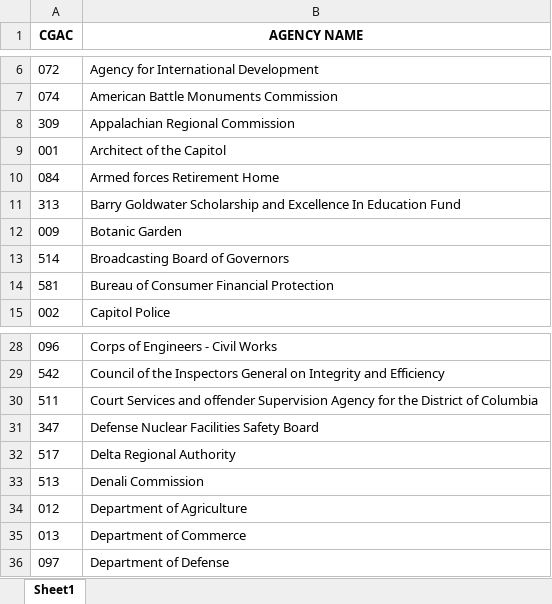
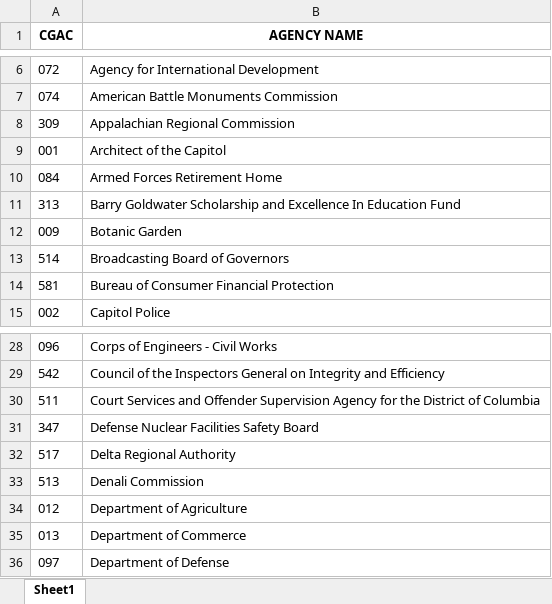
Before and after one commit to abdelkaderalia/SpendApp, an Excel workbook: Clean_Data/CGAC_list.xlsx, sheet Sheet1, drawn as a sheet; only a part is shown, gaps mark what is left out; values as stored, in another font and other column widths than the file's, no borders; the diff names each change by its address in the sheet, - before the commit and + after, or states it on an @@ line.

```diff
--- a/Clean_Data/CGAC_list.xlsx (sheet Sheet1)
+++ b/Clean_Data/CGAC_list.xlsx (sheet Sheet1)
-B10 (AGENCY NAME): Armed forces Retirement Home
+B10 (AGENCY NAME): Armed Forces Retirement Home
-B30 (AGENCY NAME): …Services and offender Supervision Agency…
+B30 (AGENCY NAME): …Services and Offender Supervision Agency…
```
Also changed, not shown: 2 other files.
